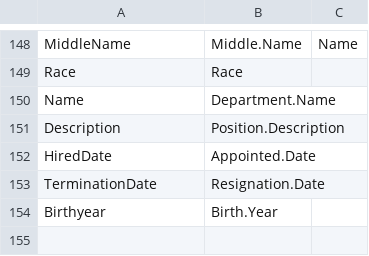
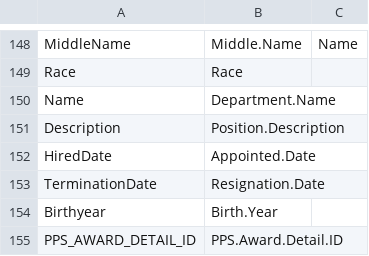
Before and after one commit to fesp21/chicago-police-data, a CSV file: individual/share/hand/column_dictionary.csv, drawn as a sheet; only a part is shown, gaps mark what is left out; the diff names each change by its address in the sheet, - before the commit and + after, or states it on an @@ line.

```diff
--- a/individual/share/hand/column_dictionary.csv
+++ b/individual/share/hand/column_dictionary.csv
+row 155: PPS_AWARD_DETAIL_ID | PPS.Award.Detail.ID
```
Also changed, not shown: 2 other files.
